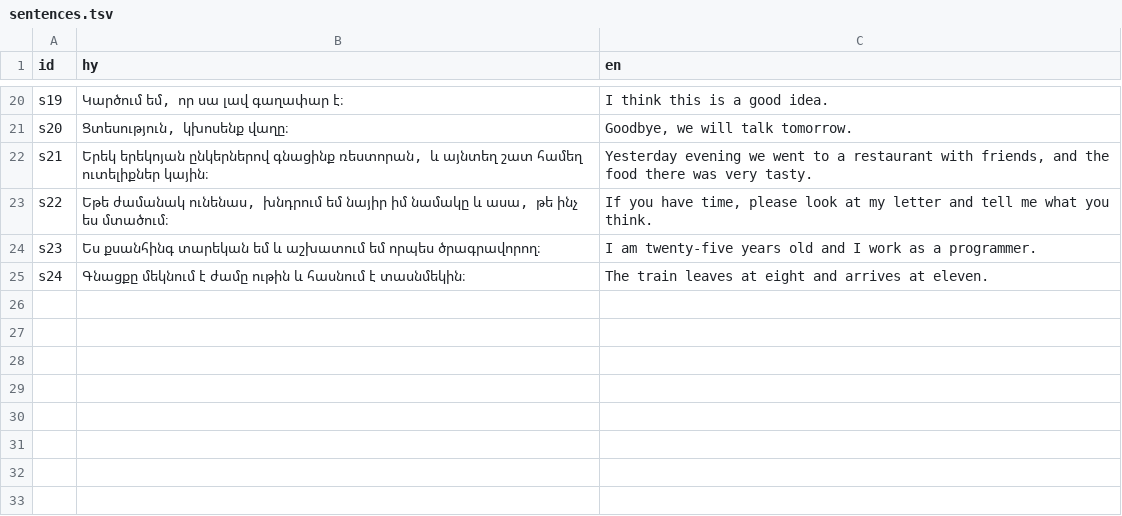
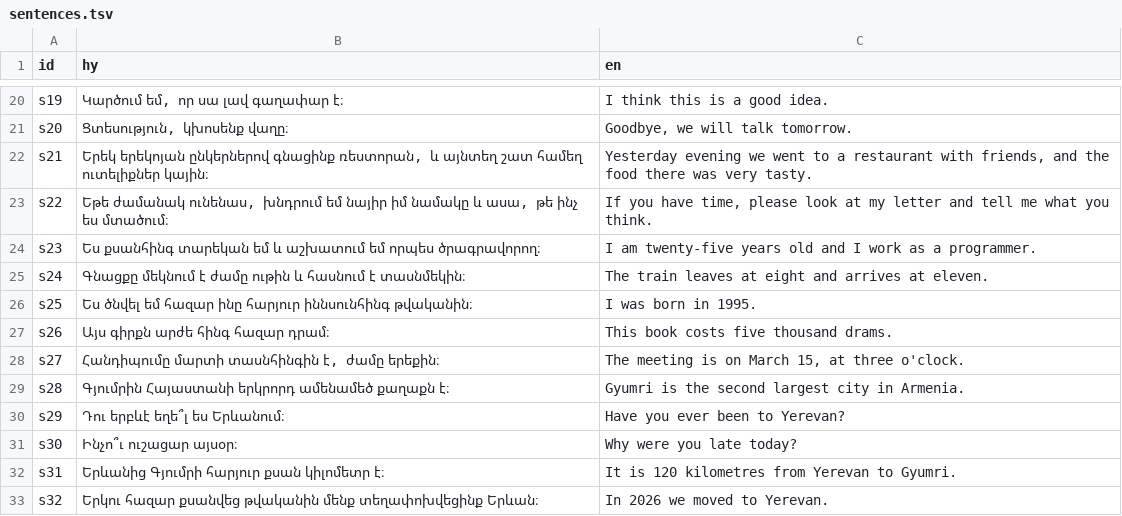
Before and after one commit to Tsovinar1986/armenian_live_translate, a TSV file: eval/sentences.tsv, drawn as a sheet; only a part is shown, gaps mark what is left out; the diff names each change by its address in the sheet, - before the commit and + after, or states it on an @@ line.

```diff
--- a/eval/sentences.tsv
+++ b/eval/sentences.tsv
+row 26: s25 | Ես ծնվել եմ հազար ինը հարյուր իննսունհինգ թվականին։ | I was born in 1995.
+row 27: s26 | Այս գիրքն արժե հինգ հազար դրամ։ | This book costs five thousand drams.
+row 28: s27 | Հանդիպումը մարտի տասնհինգին է, ժամը երեքին։ | The meeting is on March 15, at three o'clock.
+row 29: s28 | Գյումրին Հայաստանի երկրորդ ամենամեծ քաղաքն է։ | Gyumri is the second largest city in Armenia.
+row 30: s29 | Դու երբևէ եղե՞լ ես Երևանում։ | Have you ever been to Yerevan?
+row 31: s30 | Ինչո՞ւ ուշացար այսօր։ | Why were you late today?
+row 32: s31 | Երևանից Գյումրի հարյուր քսան կիլոմետր է։ | It is 120 kilometres from Yerevan to Gyumri.
+row 33: s32 | Երկու հազար քսանվեց թվականին մենք տեղափոխվեցինք Երևան։ | In 2026 we moved to Yerevan.
```
Also changed, not shown: 1 other file.
